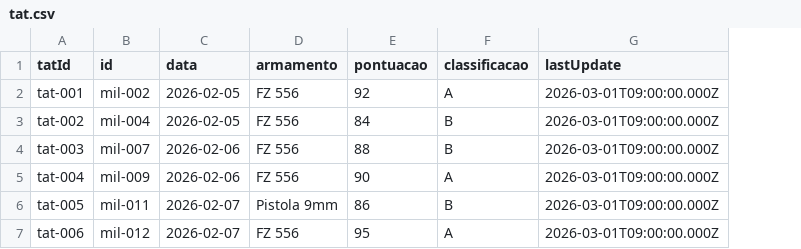
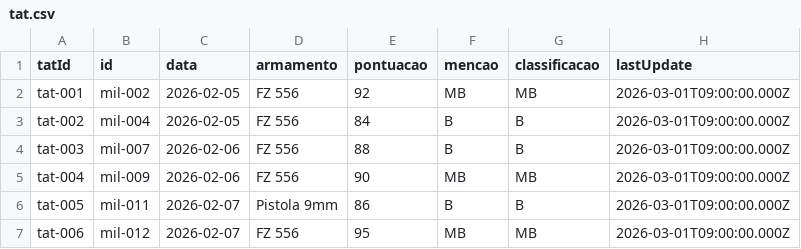
Before and after one commit to matheussouza15mms-ops/caveirinha-pelotao, a CSV file: data/tat.csv, drawn as a sheet; addresses are those after the commit; the diff names each change by its address in the sheet, - before the commit and + after, or states it on an @@ line.

```diff
--- a/data/tat.csv
+++ b/data/tat.csv
+column F (mencao), rows 2-7: MB | B | B | MB | B | MB
-G2 (classificacao): A
+G2 (classificacao): MB
-G5 (classificacao): A
+G5 (classificacao): MB
-G7 (classificacao): A
+G7 (classificacao): MB
```
Also changed, not shown: 4 other files.
